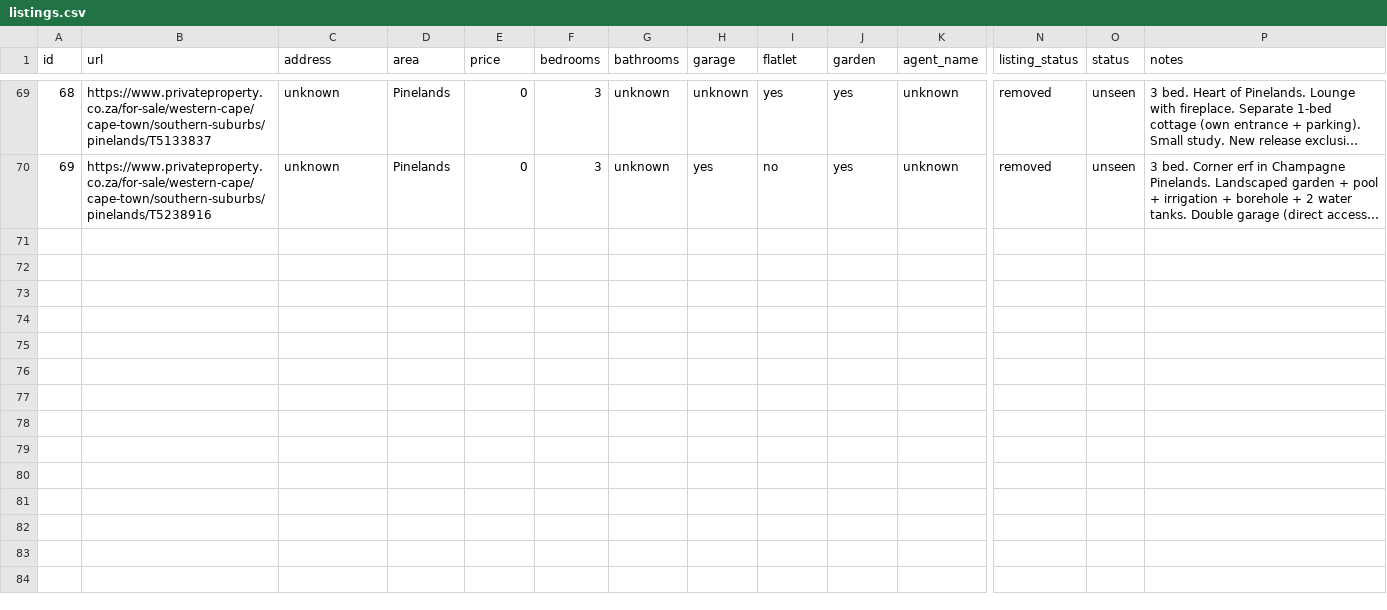
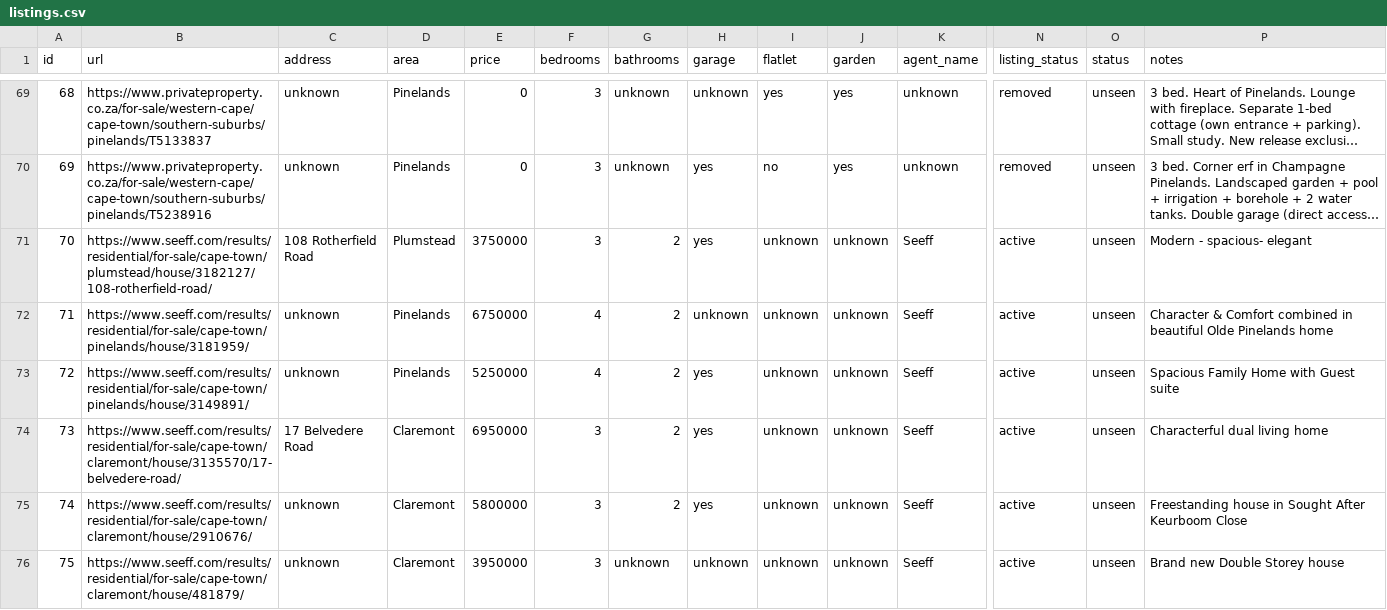
Before and after one commit to system123/house-search, a CSV file: listings.csv, drawn as a sheet; only a part is shown, gaps mark what is left out; long unchanged cells end in …; rows hold the shown columns only; the diff covers the shown part only; the diff names each change by its address in the sheet, - before the commit and + after, or states it on an @@ line.

```diff
--- a/listings.csv
+++ b/listings.csv
+row 71: 70 | https://www.seeff.com/results/residential/for-sale/cape-town/plumstead/house/3182127/108-rotherfield-road/ | 108 Rotherfield Road | Plumstead | 3750000 | 3 | 2 | yes | unknown | unknown | Seeff | active | unseen | Modern - spacious- elegant
+row 72: 71 | https://www.seeff.com/results/residential/for-sale/cape-town/pinelands/house/3181959/ | unknown | Pinelands | 6750000 | 4 | 2 | unknown | unknown | unknown | Seeff | active | unseen | Character & Comfort combined in beautiful Olde Pinelands home
+row 73: 72 | https://www.seeff.com/results/residential/for-sale/cape-town/pinelands/house/3149891/ | unknown | Pinelands | 5250000 | 4 | 2 | yes | unknown | unknown | Seeff | active | unseen | Spacious Family Home with Guest suite
+row 74: 73 | https://www.seeff.com/results/residential/for-sale/cape-town/claremont/house/3135570/17-belvedere-road/ | 17 Belvedere Road | Claremont | 6950000 | 3 | 2 | yes | unknown | unknown | Seeff | active | unseen | Characterful dual living home
+row 75: 74 | https://www.seeff.com/results/residential/for-sale/cape-town/claremont/house/2910676/ | unknown | Claremont | 5800000 | 3 | 2 | yes | unknown | unknown | Seeff | active | unseen | Freestanding house in Sought After Keurboom Close
+row 76: 75 | https://www.seeff.com/results/residential/for-sale/cape-town/claremont/house/481879/ | unknown | Claremont | 3950000 | 3 | unknown | unknown | unknown | unknown | Seeff | active | unseen | Brand new Double Storey house
```
Also changed, not shown: 5 added rows and 4 edited cells elsewhere in this file.
